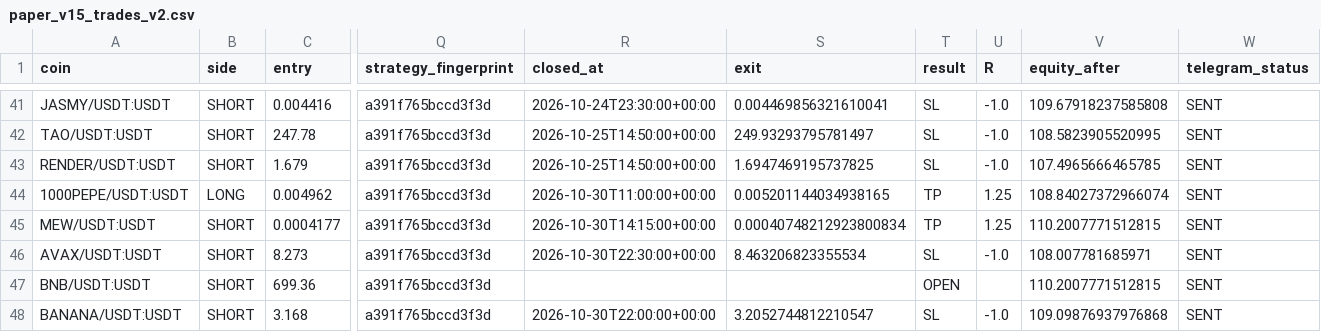
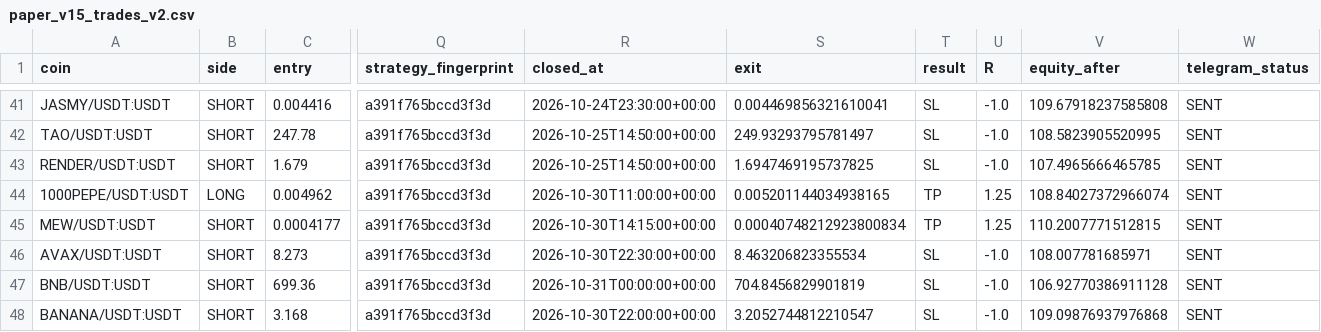
Before and after one commit to samesameagro-droid/sam-edge-v15-v8i, a CSV file: paper_v15_trades_v2.csv, drawn as a sheet; only a part is shown, gaps mark what is left out; the diff names each change by its address in the sheet, - before the commit and + after, or states it on an @@ line.

```diff
--- a/paper_v15_trades_v2.csv
+++ b/paper_v15_trades_v2.csv
-R47 (closed_at): (empty)
+R47 (closed_at): 2026-10-31T00:00:00+00:00
-S47 (exit): (empty)
+S47 (exit): 704.8456829901819
-T47 (result): OPEN
+T47 (result): SL
-U47 (R): (empty)
+U47 (R): -1.0
-V47 (equity_after): 110.2007771512815
+V47 (equity_after): 106.92770386911128
```
Also changed, not shown: v15_forward_test_master_journal.csv, 9 other files.
